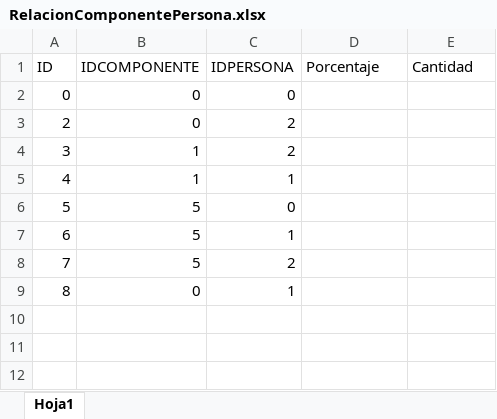
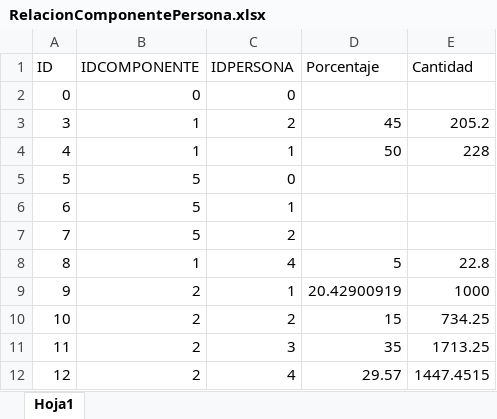
Before and after one commit to armandoreal21/Inherit, an Excel workbook: Inherit/bin/Debug/net6.0-windows/Assets/RelacionComponentePersona.xlsx, sheet Hoja1, drawn as a sheet; values as stored, in another font and other column widths than the file's, no borders; removed rows and columns are numbered as before the commit, all else as after; the diff names each change by its address in the sheet, - before the commit and + after, or states it on an @@ line.

```diff
--- a/Inherit/bin/Debug/net6.0-windows/Assets/RelacionComponentePersona.xlsx (sheet Hoja1)
+++ b/Inherit/bin/Debug/net6.0-windows/Assets/RelacionComponentePersona.xlsx (sheet Hoja1)
-row 3: 2 | 0 | 2
-D3 (Porcentaje): (empty)
+D3 (Porcentaje): 45
-E3 (Cantidad): (empty)
+E3 (Cantidad): 205.2
-D4 (Porcentaje): (empty)
+D4 (Porcentaje): 50
-E4 (Cantidad): (empty)
+E4 (Cantidad): 228
-B8 (IDCOMPONENTE): 0
+B8 (IDCOMPONENTE): 1
-C8 (IDPERSONA): 1
+C8 (IDPERSONA): 4
-D8 (Porcentaje): (empty)
+D8 (Porcentaje): 5
-E8 (Cantidad): (empty)
+E8 (Cantidad): 22.8
+row 9: 9 | 2 | 1 | 20.42900919 | 1000
+row 10: 10 | 2 | 2 | 15 | 734.25
+row 11: 11 | 2 | 3 | 35 | 1713.25
+row 12: 12 | 2 | 4 | 29.57 | 1447.4515
```
Also changed, not shown: Inherit/Assets/Componentes.xlsx, Inherit/Assets/Personas.xlsx, 39 other files.
